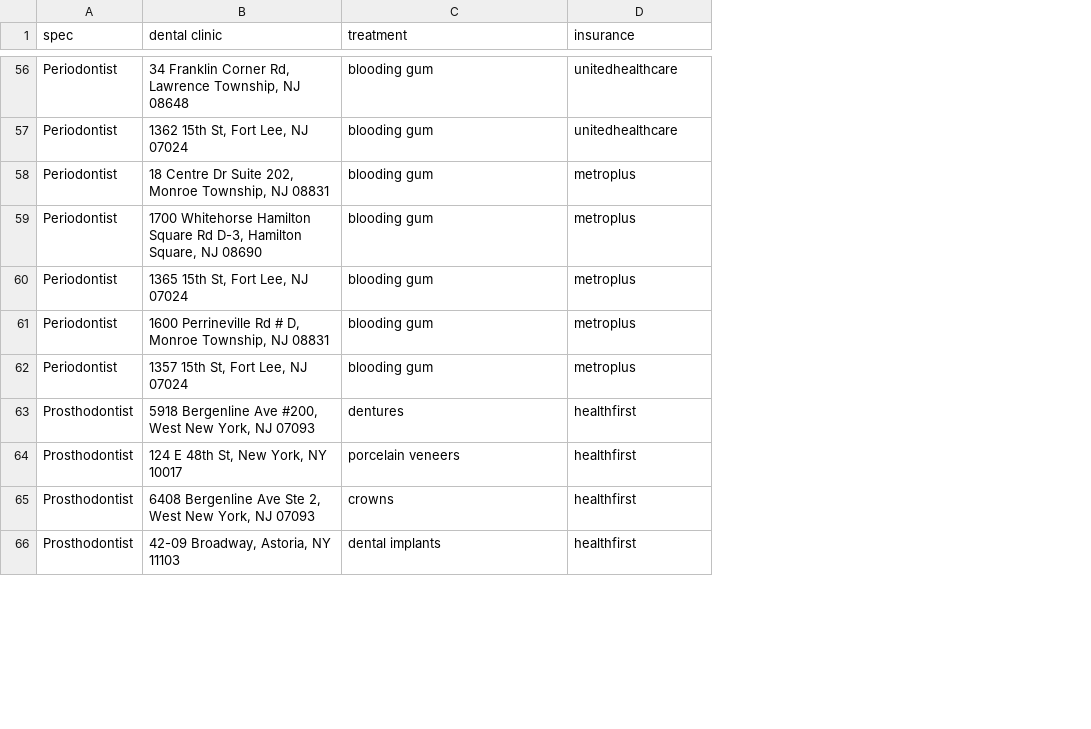
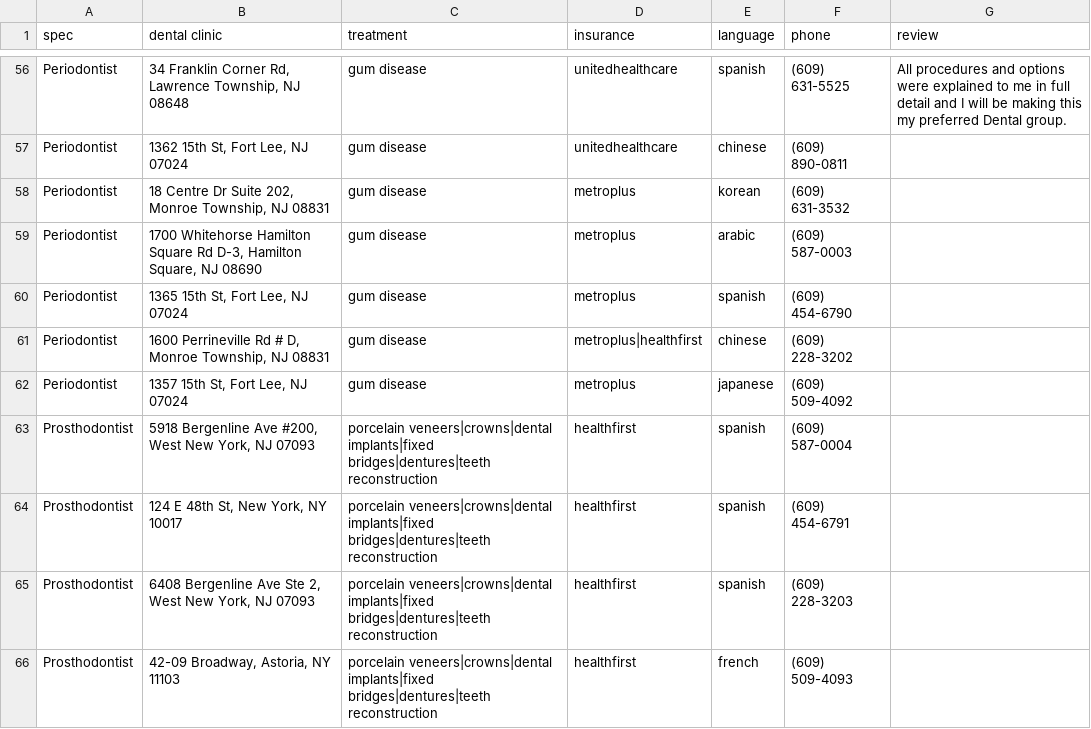
Before and after one commit to vanstorm9/Dentist-Recommendation, a CSV file: flaskSite/data/data_hack.csv, drawn as a sheet; only a part is shown, gaps mark what is left out; the diff covers the shown part only; the diff names each change by its address in the sheet, - before the commit and + after, or states it on an @@ line.

```diff
--- a/flaskSite/data/data_hack.csv
+++ b/flaskSite/data/data_hack.csv
+column E (language), rows 56-66: spanish | chinese | korean | arabic | spanish | chinese | japanese | spanish | spanish | spanish | french
+column F (phone), rows 56-66: (609) 631-5525 | (609) 890-0811 | (609) 631-3532 | (609) 587-0003 | (609) 454-6790 | (609) 228-3202 | (609) 509-4092 | (609) 587-0004 | (609) 454-6791 | (609) 228-3203 | (609) 509-4093
+column G (review), row 56: All procedures and options were explained to me in full detail and I will be making this my preferred Dental group.
-C56:C62 (treatment): blooding gum
+C56:C62 (treatment): gum disease
-D61 (insurance): metroplus
+D61 (insurance): metroplus|healthfirst
-C63 (treatment): dentures
+C63 (treatment): porcelain veneers|crowns|dental implants|fixed bridges|dentures|teeth reconstruction
-C64 (treatment): porcelain veneers
+C64 (treatment): porcelain veneers|crowns|dental implants|fixed bridges|dentures|teeth reconstruction
-C65 (treatment): crowns
+C65 (treatment): porcelain veneers|crowns|dental implants|fixed bridges|dentures|teeth reconstruction
-C66 (treatment): dental implants
+C66 (treatment): porcelain veneers|crowns|dental implants|fixed bridges|dentures|teeth reconstruction
```
Also changed, not shown: 63 edited cells elsewhere in this file, 5 other files.
